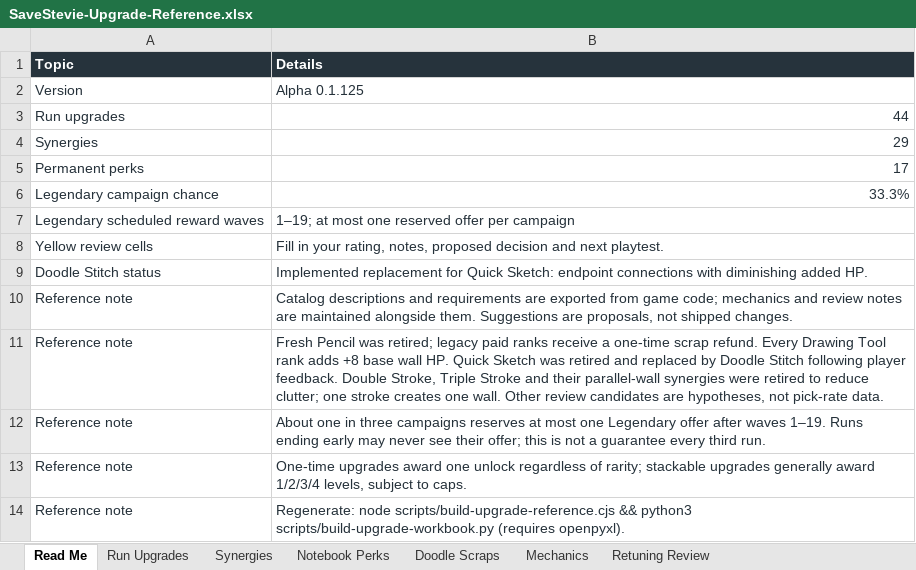
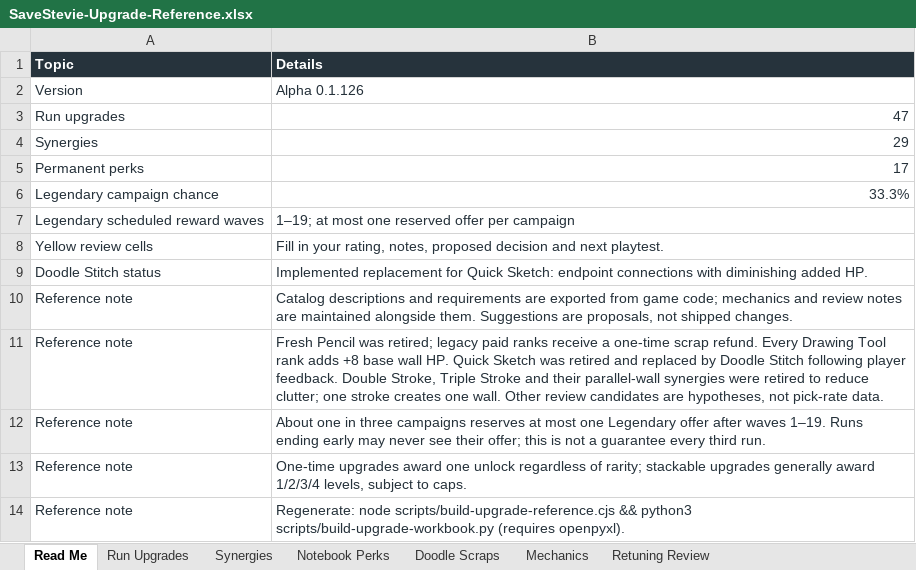
Before and after one commit to ShootyQ/SaveStevie, an Excel workbook: docs/SaveStevie-Upgrade-Reference.xlsx, sheet Read Me, drawn as a sheet; values as stored, in another font and other column widths than the file's, no borders; table styles not drawn; the diff names each change by its address in the sheet, - before the commit and + after, or states it on an @@ line.

```diff
--- a/docs/SaveStevie-Upgrade-Reference.xlsx (sheet Read Me)
+++ b/docs/SaveStevie-Upgrade-Reference.xlsx (sheet Read Me)
-B2 (Details): Alpha 0.1.125
+B2 (Details): Alpha 0.1.126
-B3 (Details): 44
+B3 (Details): 47
```
Also changed, not shown: sheet Run Upgrades, sheet Retuning Review, 18 other files.
